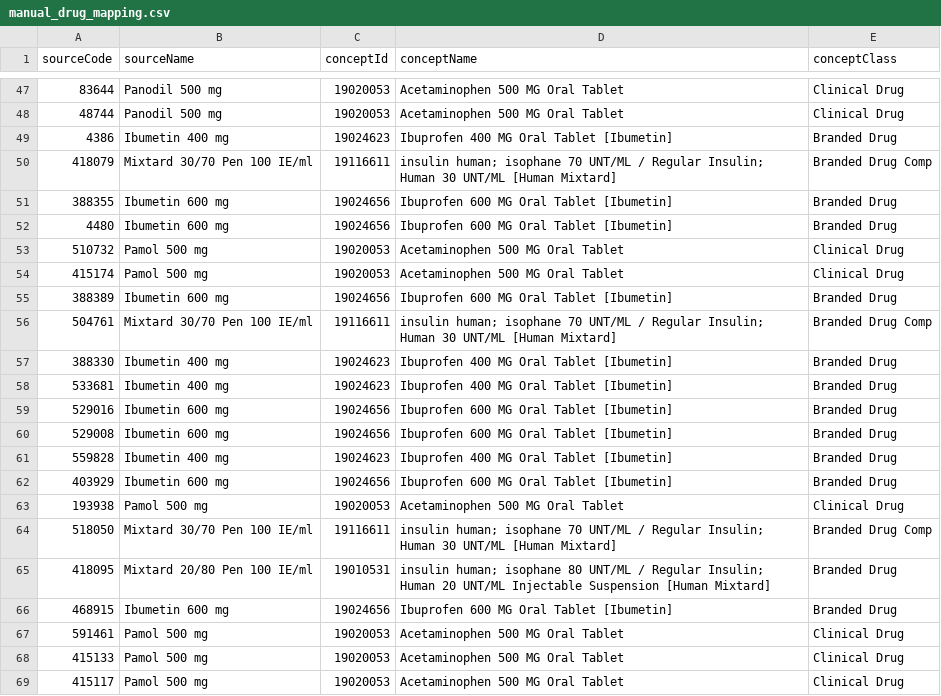
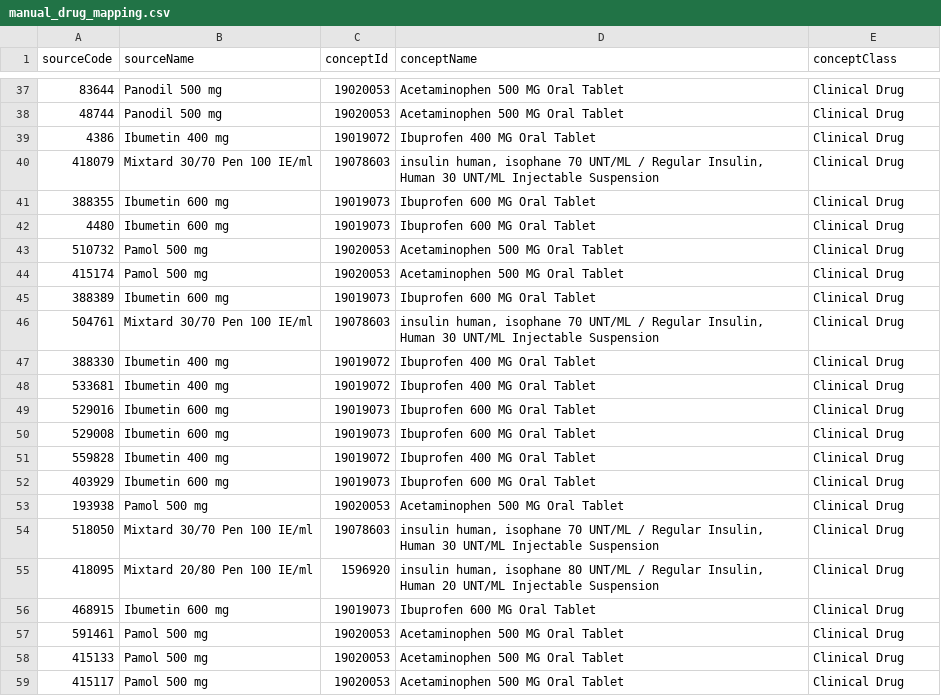
Before and after one commit to thehyve/ohdsi-drug-mapping, a CSV file: manual_mappings/manual_drug_mapping.csv, drawn as a sheet; only a part is shown, gaps mark what is left out; the diff covers the shown part only.

```diff
--- a/manual_mappings/manual_drug_mapping.csv
+++ b/manual_mappings/manual_drug_mapping.csv
@@ -48,20 +38,20 @@ sourceCode,sourceName,conceptId,conceptName,conceptClass
 48744,Panodil 500 mg,19020053,Acetaminophen 500 MG Oral Tablet,Clinical Drug
-4386,Ibumetin 400 mg,19024623,Ibuprofen 400 MG Oral Tablet [Ibumetin],Branded Drug
-418079,Mixtard 30/70 Pen 100 IE/ml,19116611,insulin human; isophane 70 UNT/ML / Regular Insulin; Human 30 UNT/ML [Human Mixtard],Branded Drug Comp
-388355,Ibumetin 600 mg,19024656,Ibuprofen 600 MG Oral Tablet [Ibumetin],Branded Drug
-4480,Ibumetin 600 mg,19024656,Ibuprofen 600 MG Oral Tablet [Ibumetin],Branded Drug
+4386,Ibumetin 400 mg,19019072,Ibuprofen 400 MG Oral Tablet,Clinical Drug
+418079,Mixtard 30/70 Pen 100 IE/ml,19078603,"insulin human, isophane 70 UNT/ML / Regular Insulin, Human 30 UNT/ML Injectable Suspension",Clinical Drug
+388355,Ibumetin 600 mg,19019073,Ibuprofen 600 MG Oral Tablet,Clinical Drug
+4480,Ibumetin 600 mg,19019073,Ibuprofen 600 MG Oral Tablet,Clinical Drug
 510732,Pamol 500 mg,19020053,Acetaminophen 500 MG Oral Tablet,Clinical Drug
 415174,Pamol 500 mg,19020053,Acetaminophen 500 MG Oral Tablet,Clinical Drug
-388389,Ibumetin 600 mg,19024656,Ibuprofen 600 MG Oral Tablet [Ibumetin],Branded Drug
-504761,Mixtard 30/70 Pen 100 IE/ml,19116611,insulin human; isophane 70 UNT/ML / Regular Insulin; Human 30 UNT/ML [Human Mixtard],Branded Drug Comp
-388330,Ibumetin 400 mg,19024623,Ibuprofen 400 MG Oral Tablet [Ibumetin],Branded Drug
-533681,Ibumetin 400 mg,19024623,Ibuprofen 400 MG Oral Tablet [Ibumetin],Branded Drug
-529016,Ibumetin 600 mg,19024656,Ibuprofen 600 MG Oral Tablet [Ibumetin],Branded Drug
-529008,Ibumetin 600 mg,19024656,Ibuprofen 600 MG Oral Tablet [Ibumetin],Branded Drug
-559828,Ibumetin 400 mg,19024623,Ibuprofen 400 MG Oral Tablet [Ibumetin],Branded Drug
-403929,Ibumetin 600 mg,19024656,Ibuprofen 600 MG Oral Tablet [Ibumetin],Branded Drug
+388389,Ibumetin 600 mg,19019073,Ibuprofen 600 MG Oral Tablet,Clinical Drug
+504761,Mixtard 30/70 Pen 100 IE/ml,19078603,"insulin human, isophane 70 UNT/ML / Regular Insulin, Human 30 UNT/ML Injectable Suspension",Clinical Drug
+388330,Ibumetin 400 mg,19019072,Ibuprofen 400 MG Oral Tablet,Clinical Drug
+533681,Ibumetin 400 mg,19019072,Ibuprofen 400 MG Oral Tablet,Clinical Drug
+529016,Ibumetin 600 mg,19019073,Ibuprofen 600 MG Oral Tablet,Clinical Drug
+529008,Ibumetin 600 mg,19019073,Ibuprofen 600 MG Oral Tablet,Clinical Drug
+559828,Ibumetin 400 mg,19019072,Ibuprofen 400 MG Oral Tablet,Clinical Drug
+403929,Ibumetin 600 mg,19019073,Ibuprofen 600 MG Oral Tablet,Clinical Drug
 193938,Pamol 500 mg,19020053,Acetaminophen 500 MG Oral Tablet,Clinical Drug
-518050,Mixtard 30/70 Pen 100 IE/ml,19116611,insulin human; isophane 70 UNT/ML / Regular Insulin; Human 30 UNT/ML [Human Mixtard],Branded Drug Comp
-418095,Mixtard 20/80 Pen 100 IE/ml,19010531,insulin human; isophane 80 UNT/ML / Regular Insulin; Human 20 UNT/ML Injectable Suspension [Human Mixtard],Branded Drug
-468915,Ibumetin 600 mg,19024656,Ibuprofen 600 MG Oral Tablet [Ibumetin],Branded Drug
+518050,Mixtard 30/70 Pen 100 IE/ml,19078603,"insulin human, isophane 70 UNT/ML / Regular Insulin, Human 30 UNT/ML Injectable Suspension",Clinical Drug
+418095,Mixtard 20/80 Pen 100 IE/ml,1596920,"insulin human, isophane 80 UNT/ML / Regular Insulin, Human 20 UNT/ML Injectable Suspension",Clinical Drug
+468915,Ibumetin 600 mg,19019073,Ibuprofen 600 MG Oral Tablet,Clinical Drug
 591461,Pamol 500 mg,19020053,Acetaminophen 500 MG Oral Tablet,Clinical Drug
```
Also changed, not shown: 10 removed rows and 75 edited cells elsewhere in this file, 6 other files.
